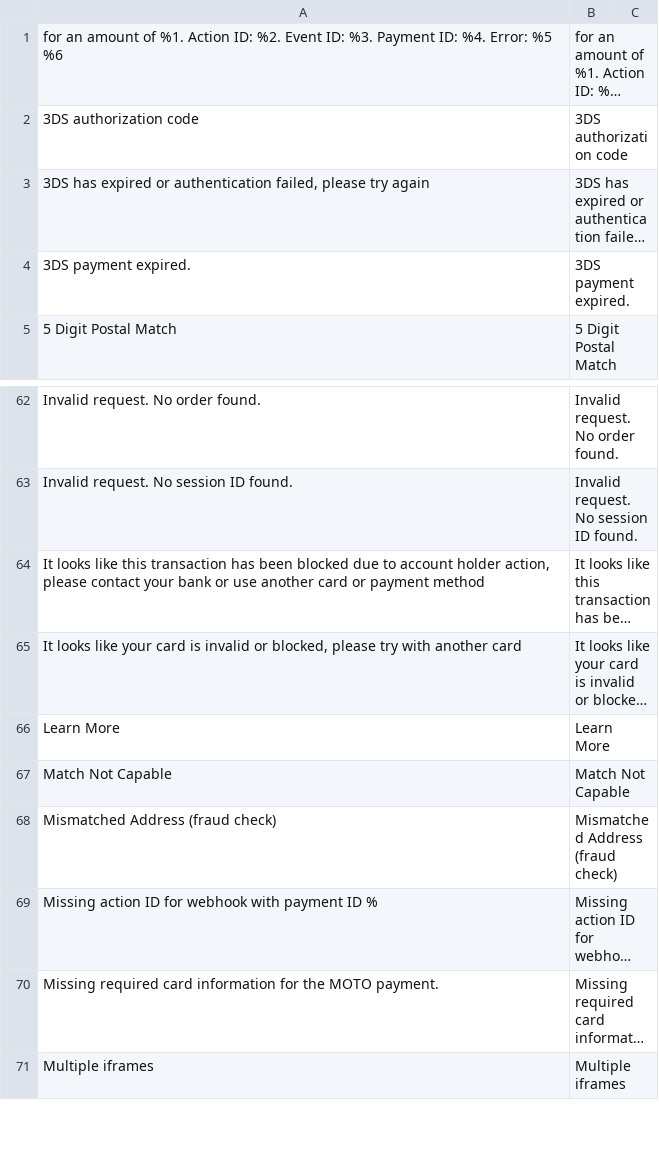
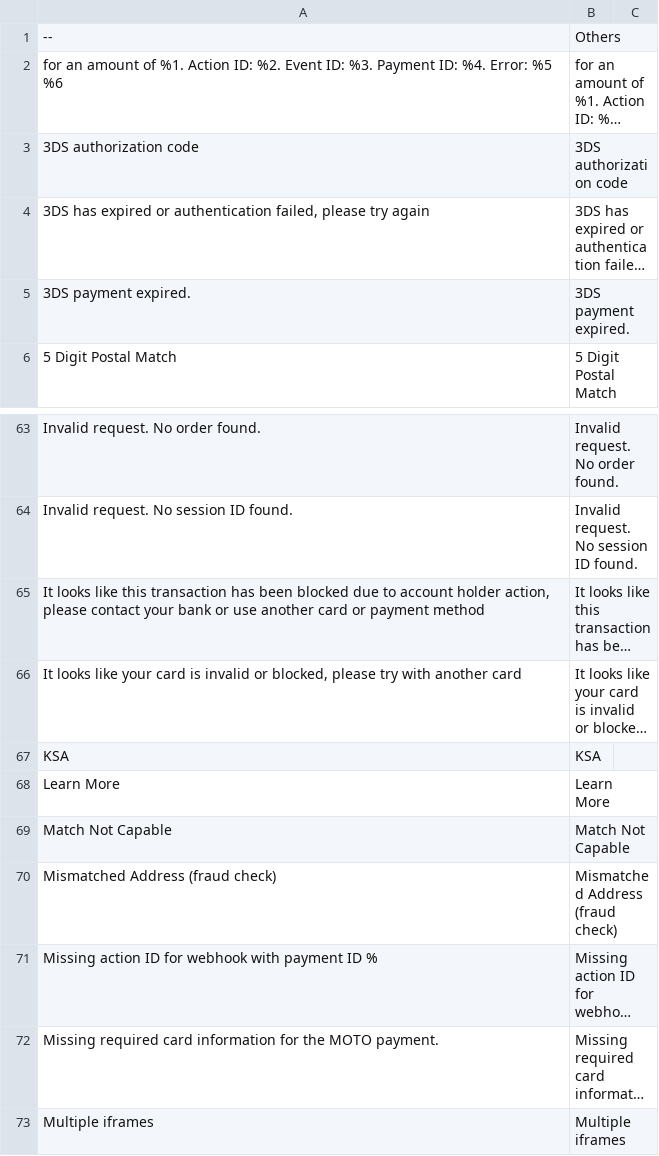
Before and after one commit to checkout/checkout-magento2-plugin, a CSV file: i18n/en_GB.csv, drawn as a sheet; only a part is shown, gaps mark what is left out; long unchanged cells end in …; the diff names each change by its address in the sheet, - before the commit and + after, or states it on an @@ line.

Commit message:
CHECMAG2003-252: Add region configuration field translation

```diff
--- a/i18n/en_GB.csv
+++ b/i18n/en_GB.csv
+row 1: -- | Others
+row 67: KSA | KSA
```
Also changed, not shown: i18n/en_US.csv.
